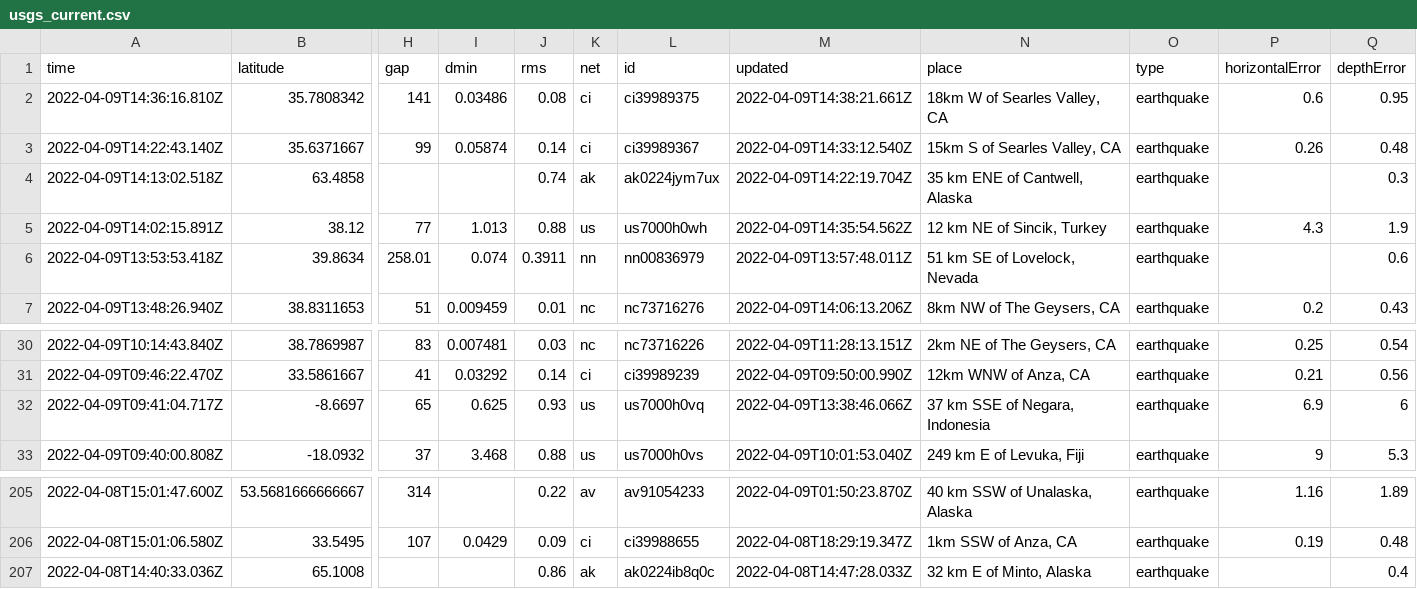
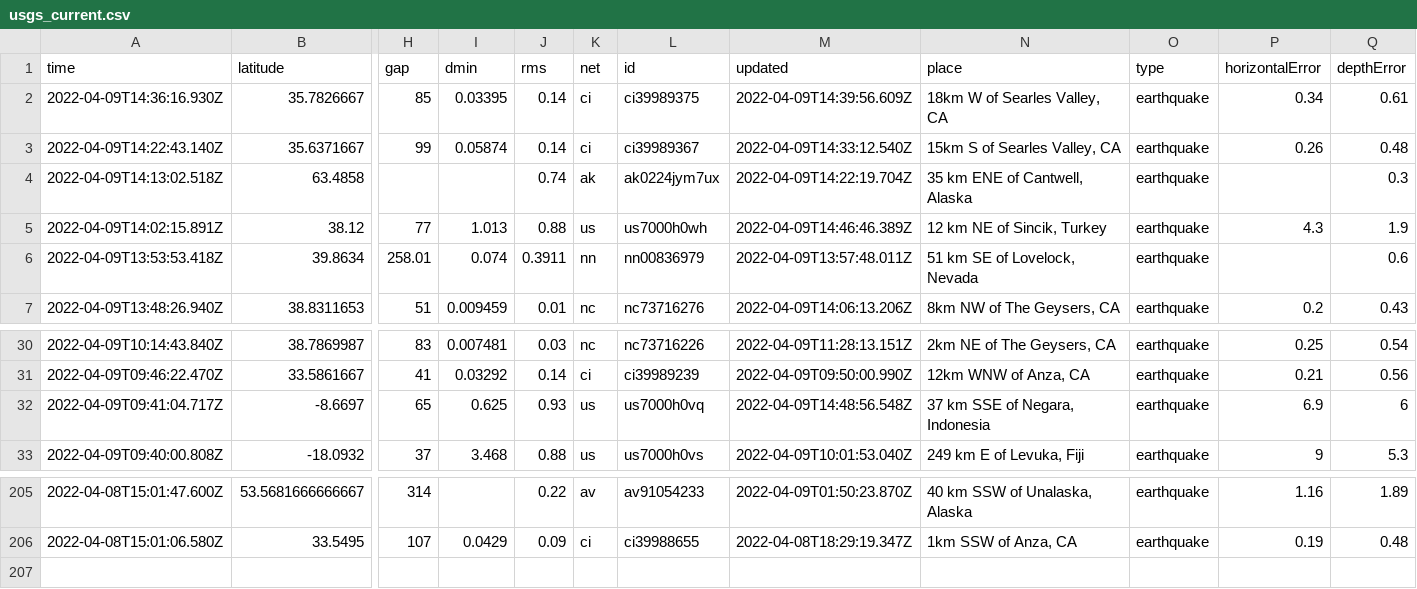
Before and after one commit to jemmastephenson/my-data-robot, a CSV file: usgs_current.csv, drawn as a sheet; only a part is shown, gaps mark what is left out; removed rows and columns are numbered as before the commit, all else as after; rows hold the shown columns only; the diff names each change by its address in the sheet, - before the commit and + after, or states it on an @@ line.

```diff
--- a/usgs_current.csv
+++ b/usgs_current.csv
-row 2: 2022-04-09T14:36:16.810Z | 35.7808342 | 141 | 0.03486 | 0.08 | ci | ci39989375 | 2022-04-09T14:38:21.661Z | 18km W of Searles Valley, CA | earthquake | 0.6 | 0.95
+row 2: 2022-04-09T14:36:16.930Z | 35.7826667 | 85 | 0.03395 | 0.14 | ci | ci39989375 | 2022-04-09T14:39:56.609Z | 18km W of Searles Valley, CA | earthquake | 0.34 | 0.61
-M5 (updated): 2022-04-09T14:35:54.562Z
+M5 (updated): 2022-04-09T14:46:46.389Z
-M32 (updated): 2022-04-09T13:38:46.066Z
+M32 (updated): 2022-04-09T14:48:56.548Z
-row 207: 2022-04-08T14:40:33.036Z | 65.1008 |  |  | 0.86 | ak | ak0224ib8q0c | 2022-04-08T14:47:28.033Z | 32 km E of Minto, Alaska | earthquake |  | 0.4
```
